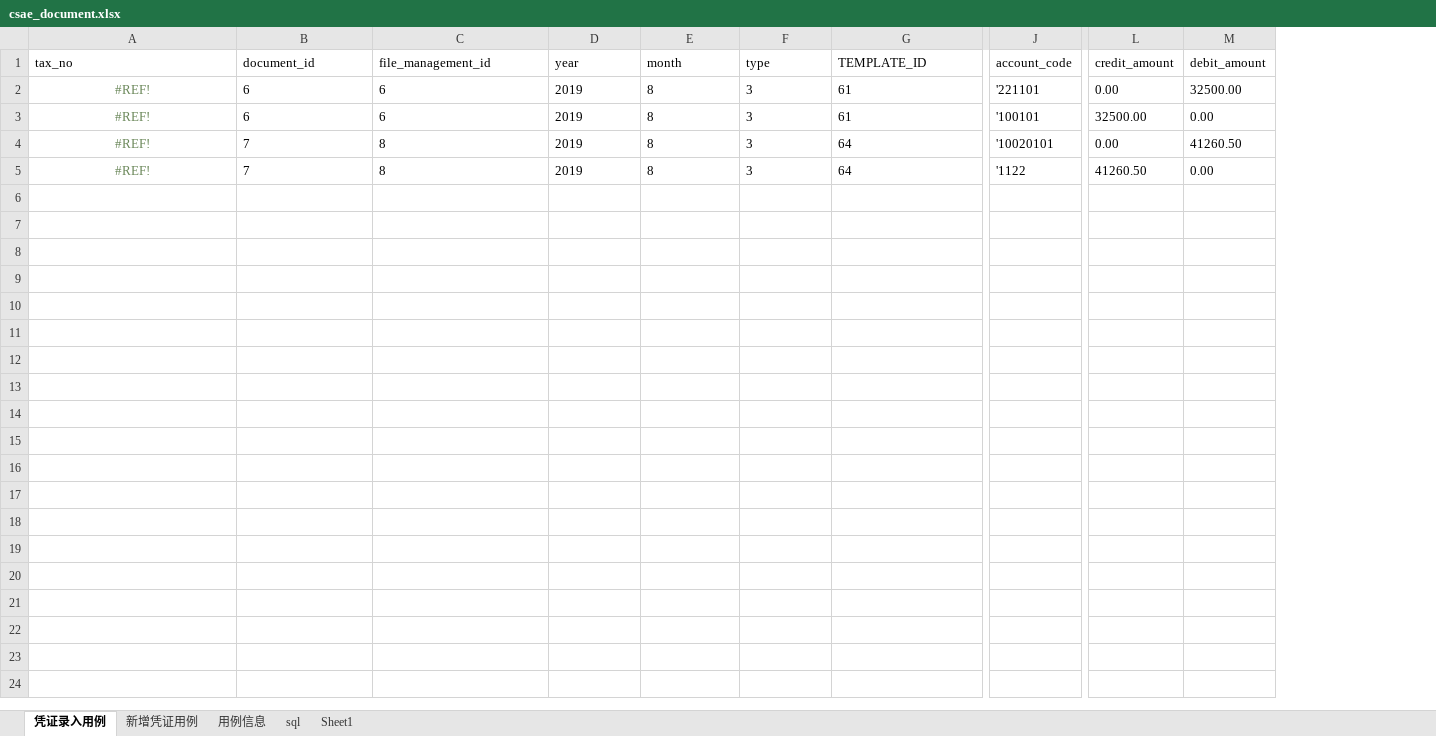
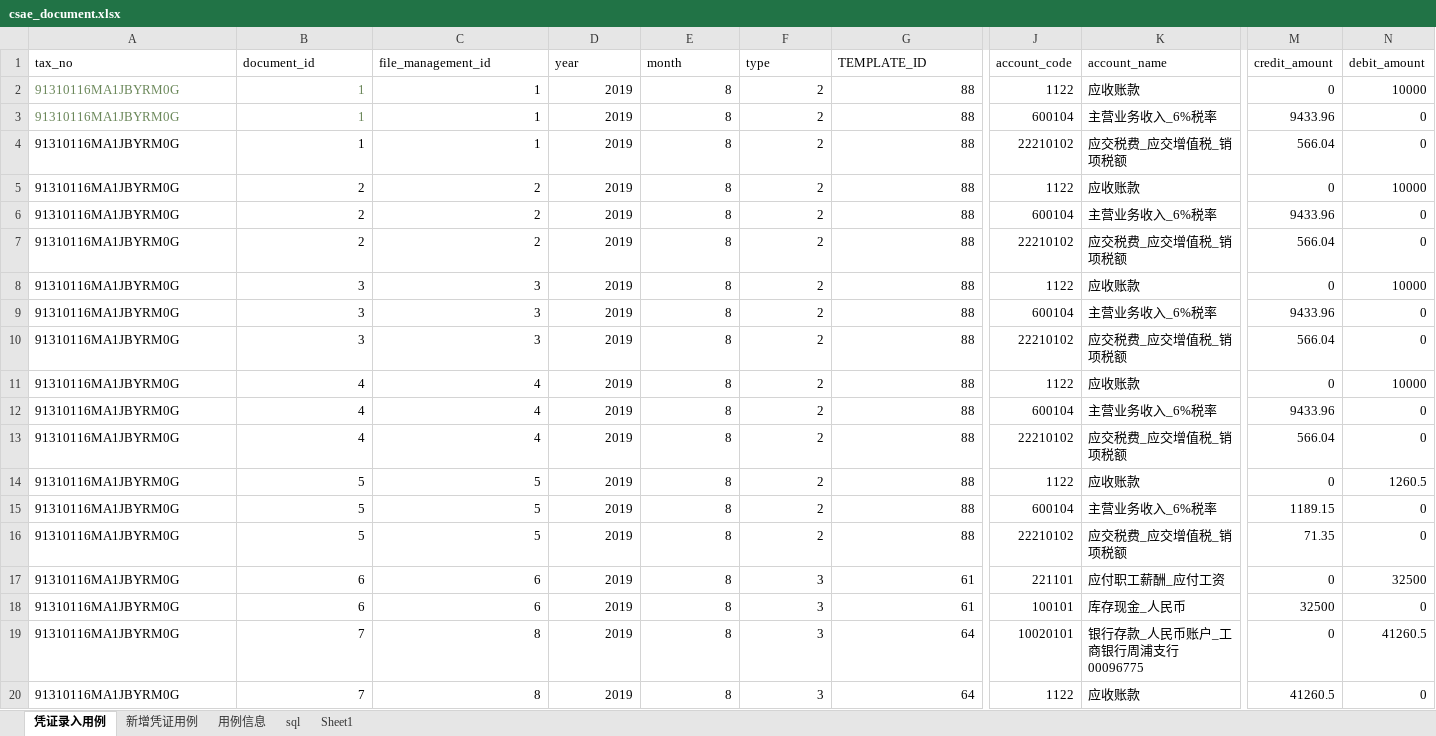
Before and after one commit to 282787906/AutomatedTest, an Excel workbook: code/testCases/csae_document.xlsx, sheet 凭证录入用例, drawn as a sheet; only a part is shown, gaps mark what is left out; values as stored, in another font and other column widths than the file's, no borders; addresses are those after the commit; rows hold the shown columns only; the diff covers the shown part only; the diff names each change by its address in the sheet, - before the commit and + after, or states it on an @@ line.

```diff
--- a/code/testCases/csae_document.xlsx (sheet 凭证录入用例)
+++ b/code/testCases/csae_document.xlsx (sheet 凭证录入用例)
+column K (account_name), rows 17-20: 应付职工薪酬_应付工资 | 库存现金_人民币 | 银行存款_人民币账户_工商银行周浦支行00096775 | 应收账款
+row 2: 91310116MA1JBYRM0G | 1 | 1 | 2019 | 8 | 2 | 88 | 1122 | 应收账款 | 0 | 10000
+row 3: 91310116MA1JBYRM0G | 1 | 1 | 2019 | 8 | 2 | 88 | 600104 | 主营业务收入_6%税率 | 9433.96 | 0
+row 4: 91310116MA1JBYRM0G | 1 | 1 | 2019 | 8 | 2 | 88 | 22210102 | 应交税费_应交增值税_销项税额 | 566.04 | 0
+row 5: 91310116MA1JBYRM0G | 2 | 2 | 2019 | 8 | 2 | 88 | 1122 | 应收账款 | 0 | 10000
+row 6: 91310116MA1JBYRM0G | 2 | 2 | 2019 | 8 | 2 | 88 | 600104 | 主营业务收入_6%税率 | 9433.96 | 0
+row 7: 91310116MA1JBYRM0G | 2 | 2 | 2019 | 8 | 2 | 88 | 22210102 | 应交税费_应交增值税_销项税额 | 566.04 | 0
+row 8: 91310116MA1JBYRM0G | 3 | 3 | 2019 | 8 | 2 | 88 | 1122 | 应收账款 | 0 | 10000
+row 9: 91310116MA1JBYRM0G | 3 | 3 | 2019 | 8 | 2 | 88 | 600104 | 主营业务收入_6%税率 | 9433.96 | 0
+row 10: 91310116MA1JBYRM0G | 3 | 3 | 2019 | 8 | 2 | 88 | 22210102 | 应交税费_应交增值税_销项税额 | 566.04 | 0
+row 11: 91310116MA1JBYRM0G | 4 | 4 | 2019 | 8 | 2 | 88 | 1122 | 应收账款 | 0 | 10000
+row 12: 91310116MA1JBYRM0G | 4 | 4 | 2019 | 8 | 2 | 88 | 600104 | 主营业务收入_6%税率 | 9433.96 | 0
+row 13: 91310116MA1JBYRM0G | 4 | 4 | 2019 | 8 | 2 | 88 | 22210102 | 应交税费_应交增值税_销项税额 | 566.04 | 0
+row 14: 91310116MA1JBYRM0G | 5 | 5 | 2019 | 8 | 2 | 88 | 1122 | 应收账款 | 0 | 1260.5
+row 15: 91310116MA1JBYRM0G | 5 | 5 | 2019 | 8 | 2 | 88 | 600104 | 主营业务收入_6%税率 | 1189.15 | 0
+row 16: 91310116MA1JBYRM0G | 5 | 5 | 2019 | 8 | 2 | 88 | 22210102 | 应交税费_应交增值税_销项税额 | 71.35 | 0
-A17:A20 (tax_no): #REF!
+A17:A20 (tax_no): 91310116MA1JBYRM0G
@@ A17:A20 text colour: #6A8759 → black, alignment: center → left @@
-B17:G20 alignment: left
+B17:G20 alignment: right
-J17 (account_code): '221101
+J17 (account_code): 221101
-M17 (credit_amount): 0.00
+M17 (credit_amount): 0
-N17 (debit_amount): 32500.00
+N17 (debit_amount): 32500
-J18 (account_code): '100101
+J18 (account_code): 100101
-M18 (credit_amount): 32500.00
+M18 (credit_amount): 32500
-N18 (debit_amount): 0.00
+N18 (debit_amount): 0
-J19 (account_code): '10020101
+J19 (account_code): 10020101
-M19 (credit_amount): 0.00
+M19 (credit_amount): 0
-N19 (debit_amount): 41260.50
+N19 (debit_amount): 41260.5
-J20 (account_code): '1122
+J20 (account_code): 1122
-M20 (credit_amount): 41260.50
+M20 (credit_amount): 41260.5
-N20 (debit_amount): 0.00
+N20 (debit_amount): 0
```
Also changed, not shown: cell formats elsewhere in this sheet, sheet Sheet1, sheet 新增凭证用例, sheet 用例信息, sheet sql, formulas that keep their value, 26 other files.
